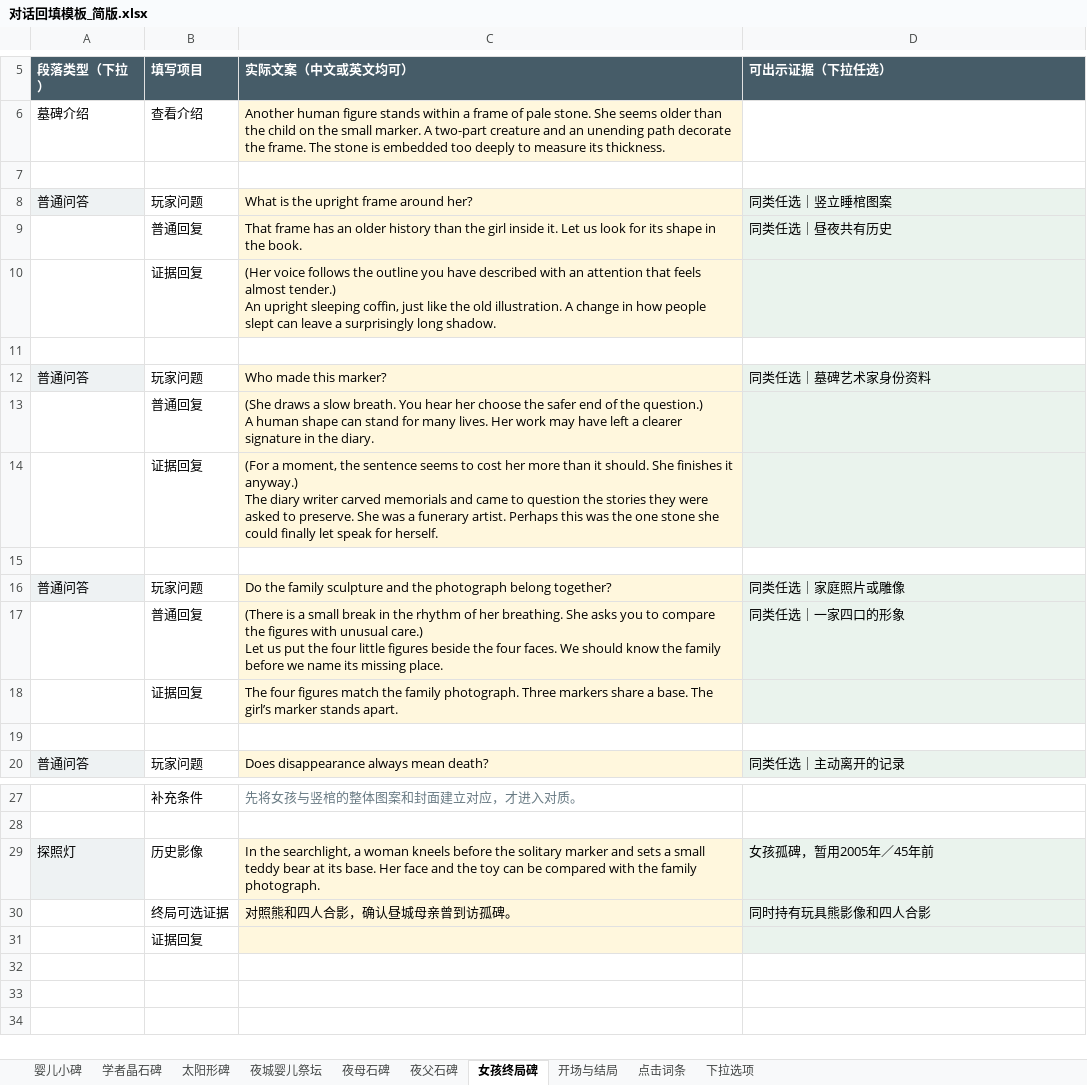
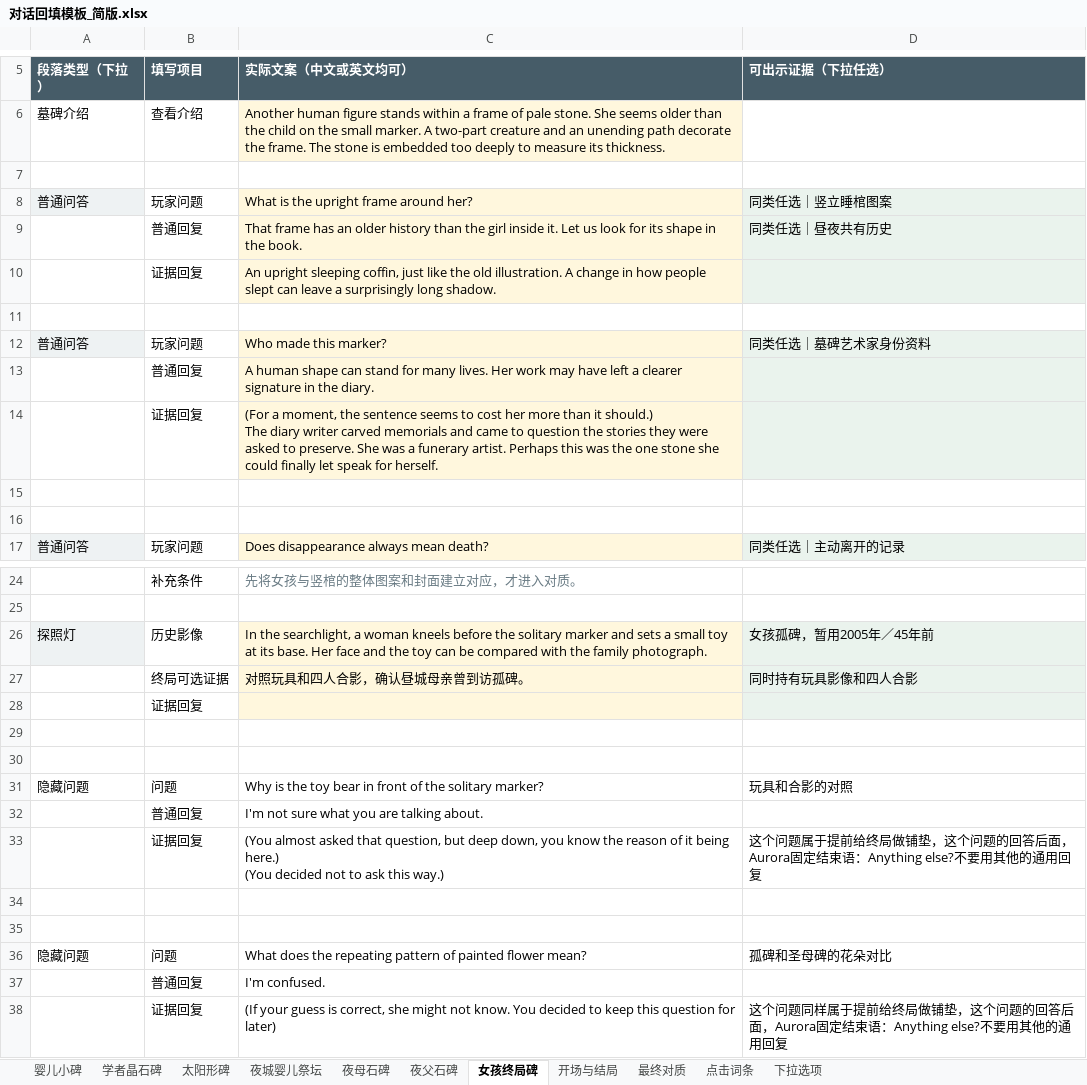
Before and after one commit to JiangLingshuo/TheTwins, an Excel workbook: assets/dialogue/对话回填模板_简版.xlsx, sheet 女孩终局碑, drawn as a sheet; only a part is shown, gaps mark what is left out; values as stored, in another font and other column widths than the file's, no borders; removed rows and columns are numbered as before the commit, all else as after; ↵ is a line break in a cell; the diff names each change by its address in the sheet, - before the commit and + after, or states it on an @@ line.

```diff
--- a/assets/dialogue/对话回填模板_简版.xlsx (sheet 女孩终局碑)
+++ b/assets/dialogue/对话回填模板_简版.xlsx (sheet 女孩终局碑)
+sheet tab: 最终对质
-C10 (实际文案（中文或英文均可）): (Her voice follows the outline you have described with an attention that feels almost tender.) ↵ An upright…
+C10 (实际文案（中文或英文均可）): An upright…
-C13 (实际文案（中文或英文均可）): (She draws a slow breath. You hear her choose the safer end of the question.) ↵ A human…
+C13 (实际文案（中文或英文均可）): A human…
-C14 (实际文案（中文或英文均可）): …than it should. She finishes it anyway.) ↵ The diary…
+C14 (实际文案（中文或英文均可）): …than it should.) ↵ The diary…
-row 16: 普通问答 | 玩家问题 | Do the family sculpture and the photograph belong together? | 同类任选｜家庭照片或雕像
-row 17:  | 普通回复 | (There is a small break in the rhythm of her breathing. She asks you to compare the figures with unusual care.) ↵ Let us put the four little figures beside the four faces. We should know the family before we name its missing place. | 同类任选｜一家四口的形象
-row 18:  | 证据回复 | The four figures match the family photograph. Three markers share a base. The girl’s marker stands apart.
-C26 (实际文案（中文或英文均可）): …a small teddy bear at its…
+C26 (实际文案（中文或英文均可）): …a small toy at its…
-C27 (实际文案（中文或英文均可）): 对照熊和四人合影，确认昼城母亲曾到访孤碑。
+C27 (实际文案（中文或英文均可）): 对照玩具和四人合影，确认昼城母亲曾到访孤碑。
-D27 (可出示证据（下拉任选）): 同时持有玩具熊影像和四人合影
+D27 (可出示证据（下拉任选）): 同时持有玩具影像和四人合影
+row 29: (empty)
+row 30: (empty)
+row 31: 隐藏问题 | 问题 | Why is the toy bear in front of the solitary marker? | 玩具和合影的对照
+row 32:  | 普通回复 | I'm not sure what you are talking about.
+row 33:  | 证据回复 | (You almost asked that question, but deep down, you know the reason of it being here.) ↵ (You decided not to ask this way.) | 这个问题属于提前给终局做铺垫，这个问题的回答后面，Aurora固定结束语：Anything else?不要用其他的通用回复
+row 34: (empty)
+row 35: (empty)
+row 36: 隐藏问题 | 问题 | What does the repeating pattern of painted flower mean? | 孤碑和圣母碑的花朵对比
+row 37:  | 普通回复 | I'm confused.
+row 38:  | 证据回复 | (If your guess is correct, she might not know. You decided to keep this question for later) | 这个问题同样属于提前给终局做铺垫，这个问题的回答后面，Aurora固定结束语：Anything else?不要用其他的通用回复
```
Also changed, not shown: sheet 开场与结局, sheet 点击词条, 29 other files.
